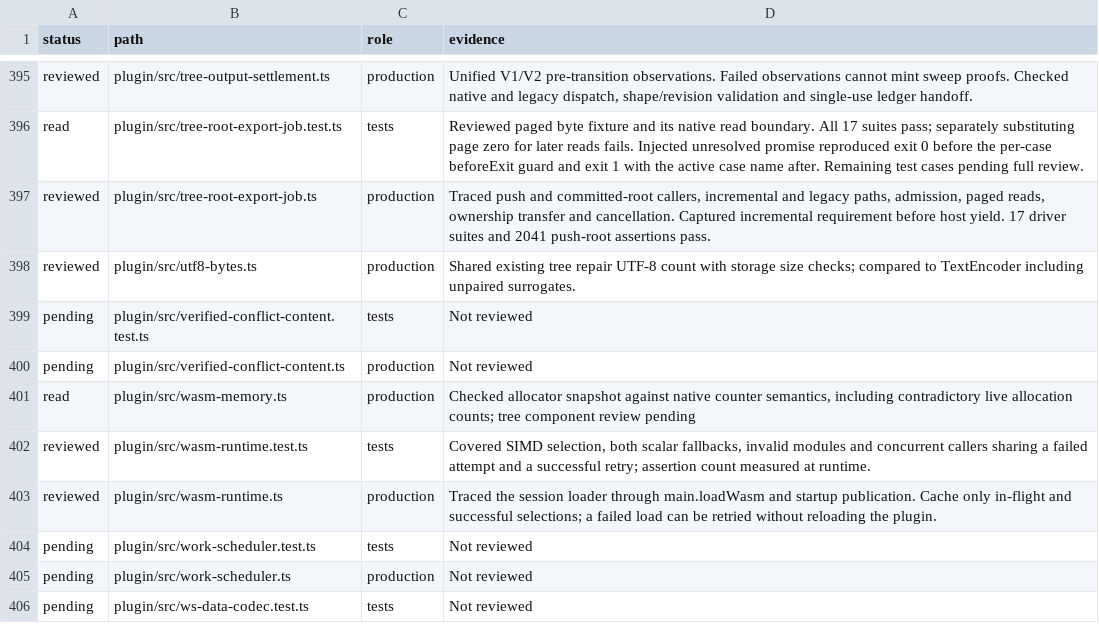
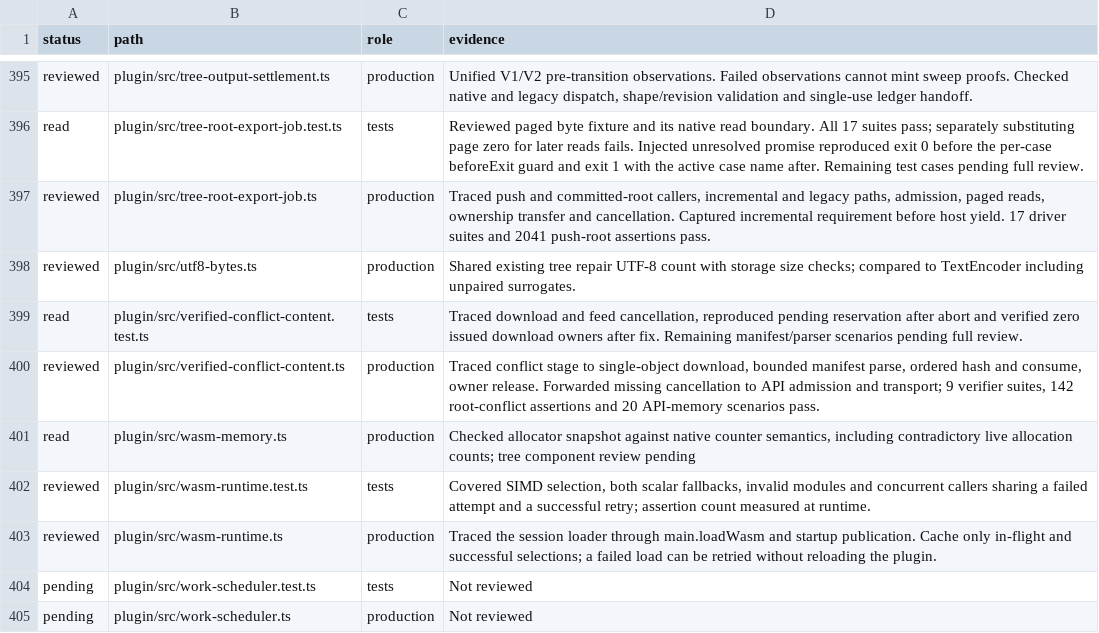
Before and after one commit to Savemech/obsetync, a TSV file: docs/1.13-module-audit.tsv, drawn as a sheet; only a part is shown, gaps mark what is left out; the shorter side is filled out with more unchanged rows.

Commit message:
fix: propagate cancellation to conflict content downloads

```diff
--- a/docs/1.13-module-audit.tsv
+++ b/docs/1.13-module-audit.tsv
@@ -398,4 +398,4 @@ reviewed	plugin/src/tree-root-export-job.ts	production	Traced push and committed
 reviewed	plugin/src/utf8-bytes.ts	production	Shared existing tree repair UTF-8 count with storage size checks; compared to TextEncoder including unpaired surrogates.
-pending	plugin/src/verified-conflict-content.test.ts	tests	Not reviewed
-pending	plugin/src/verified-conflict-content.ts	production	Not reviewed
+read	plugin/src/verified-conflict-content.test.ts	tests	Traced download and feed cancellation, reproduced pending reservation after abort and verified zero issued download owners after fix. Remaining manifest/parser scenarios pending full review.
+reviewed	plugin/src/verified-conflict-content.ts	production	Traced conflict stage to single-object download, bounded manifest parse, ordered hash and consume, owner release. Forwarded missing cancellation to API admission and transport; 9 verifier suites, 142 root-conflict assertions and 20 API-memory scenarios pass.
 read	plugin/src/wasm-memory.ts	production	Checked allocator snapshot against native counter semantics, including contradictory live allocation counts; tree component review pending
```
Also changed, not shown: 2 other files.
